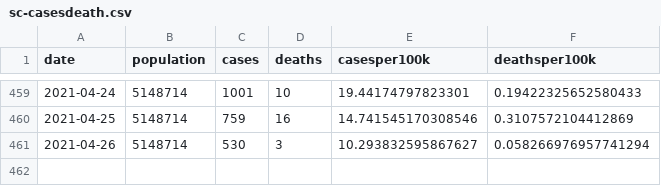
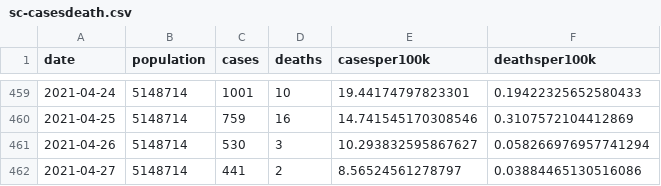
Before and after one commit to robhanssen/covid19-v3, a CSV file: data/sc-casesdeath.csv, drawn as a sheet; only a part is shown, gaps mark what is left out; the diff names each change by its address in the sheet, - before the commit and + after, or states it on an @@ line.

```diff
--- a/data/sc-casesdeath.csv
+++ b/data/sc-casesdeath.csv
+row 462: 2021-04-27 | 5148714 | 441 | 2 | 8.56524561278797 | 0.03884465130516086
```
Also changed, not shown: 52 other files.
